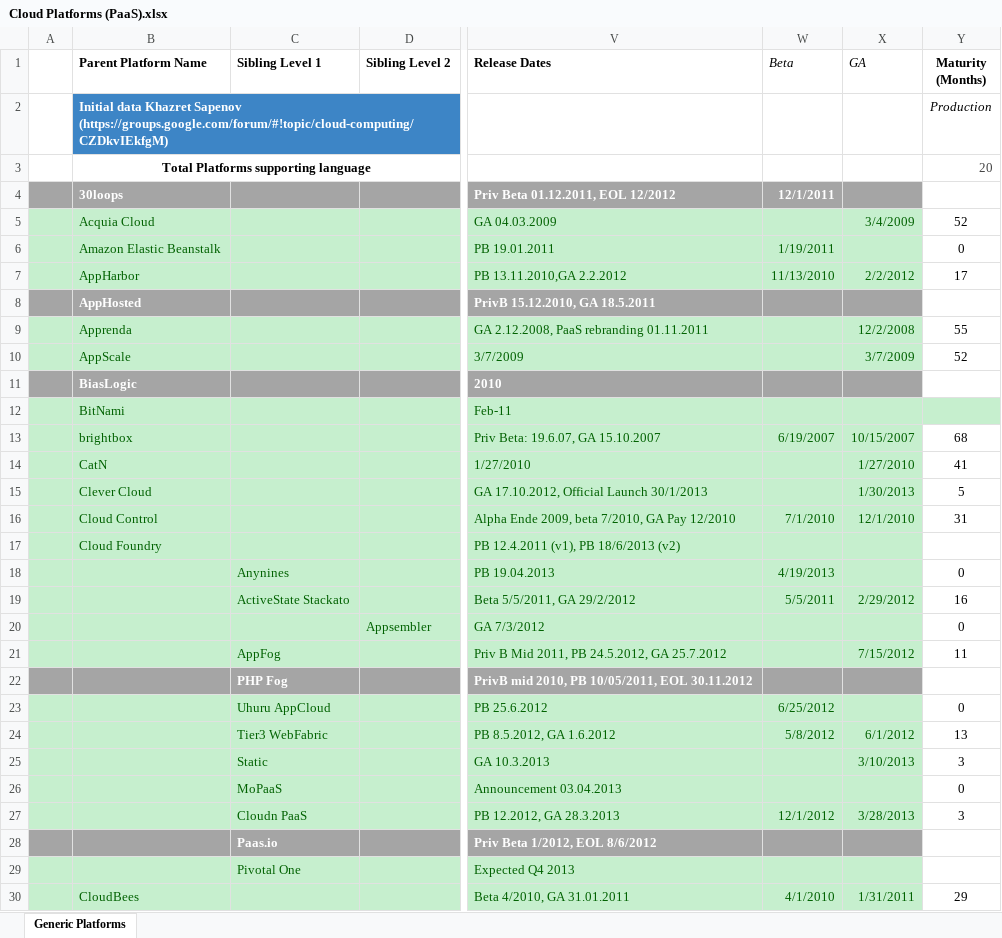
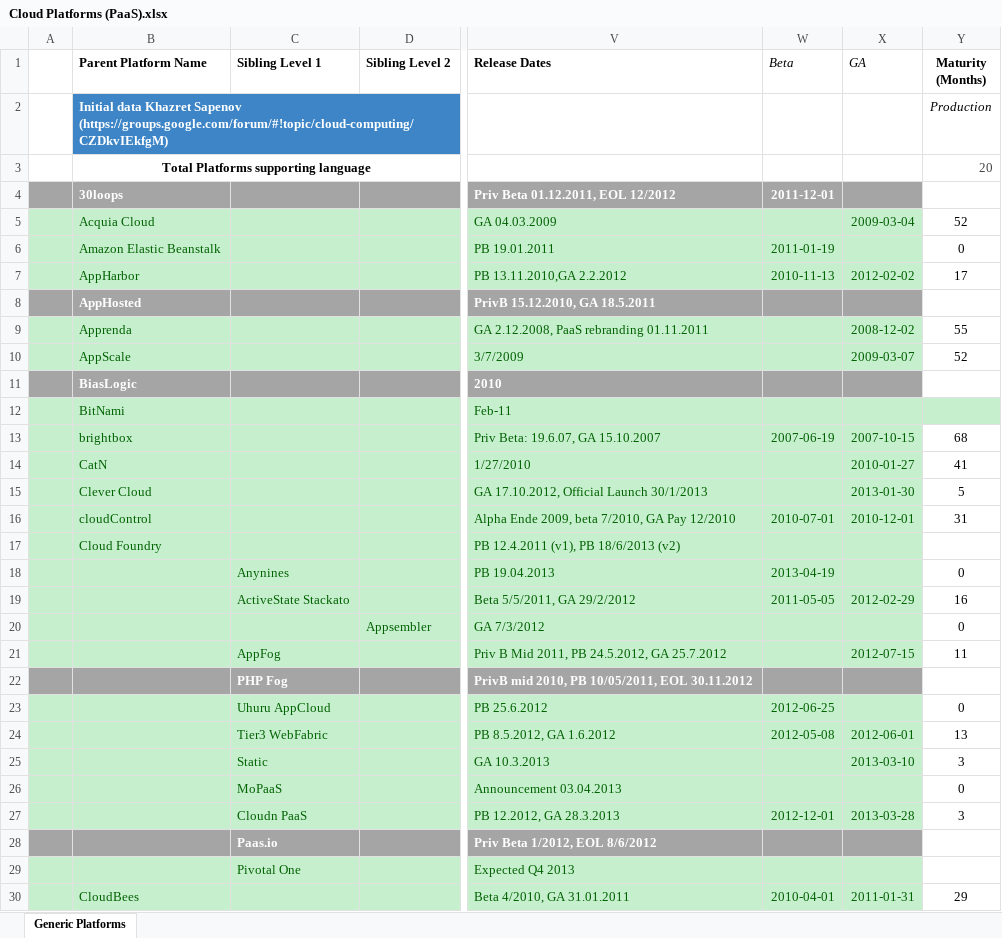
Before and after one commit to stefan-kolb/paas-profiles, an Excel workbook: Cloud Platforms (PaaS).xlsx, sheet Generic Platforms, drawn as a sheet; only a part is shown, gaps mark what is left out; values as stored, in another font and other column widths than the file's, no borders; charts and pictures not drawn; the diff covers the shown part only; the diff names each change by its address in the sheet, - before the commit and + after, or states it on an @@ line.

```diff
--- a/Cloud Platforms (PaaS).xlsx (sheet Generic Platforms)
+++ b/Cloud Platforms (PaaS).xlsx (sheet Generic Platforms)
-W4 (Beta): 12/1/2011
+W4 (Beta): 2011-12-01
-X5 (GA): 3/4/2009
+X5 (GA): 2009-03-04
-W6 (Beta): 1/19/2011
+W6 (Beta): 2011-01-19
-W7 (Beta): 11/13/2010
+W7 (Beta): 2010-11-13
-X7 (GA): 2/2/2012
+X7 (GA): 2012-02-02
-X9 (GA): 12/2/2008
+X9 (GA): 2008-12-02
-X10 (GA): 3/7/2009
+X10 (GA): 2009-03-07
-W13 (Beta): 6/19/2007
+W13 (Beta): 2007-06-19
-X13 (GA): 10/15/2007
+X13 (GA): 2007-10-15
-X14 (GA): 1/27/2010
+X14 (GA): 2010-01-27
-X15 (GA): 1/30/2013
+X15 (GA): 2013-01-30
-B16 (Parent Platform Name): Cloud Control
+B16 (Parent Platform Name): cloudControl
-W16 (Beta): 7/1/2010
+W16 (Beta): 2010-07-01
-X16 (GA): 12/1/2010
+X16 (GA): 2010-12-01
-W18 (Beta): 4/19/2013
+W18 (Beta): 2013-04-19
-W19 (Beta): 5/5/2011
+W19 (Beta): 2011-05-05
-X19 (GA): 2/29/2012
+X19 (GA): 2012-02-29
-X21 (GA): 7/15/2012
+X21 (GA): 2012-07-15
-W23 (Beta): 6/25/2012
+W23 (Beta): 2012-06-25
-W24 (Beta): 5/8/2012
+W24 (Beta): 2012-05-08
-X24 (GA): 6/1/2012
+X24 (GA): 2012-06-01
-X25 (GA): 3/10/2013
+X25 (GA): 2013-03-10
-W27 (Beta): 12/1/2012
+W27 (Beta): 2012-12-01
-X27 (GA): 3/28/2013
+X27 (GA): 2013-03-28
-W30 (Beta): 4/1/2010
+W30 (Beta): 2010-04-01
-X30 (GA): 1/31/2011
+X30 (GA): 2011-01-31
```
Also changed, not shown: 54 edited cells elsewhere in this sheet, 2 other files.
